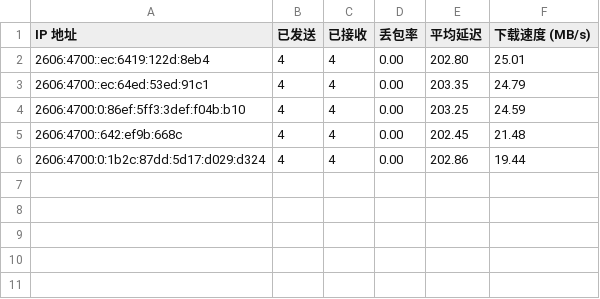
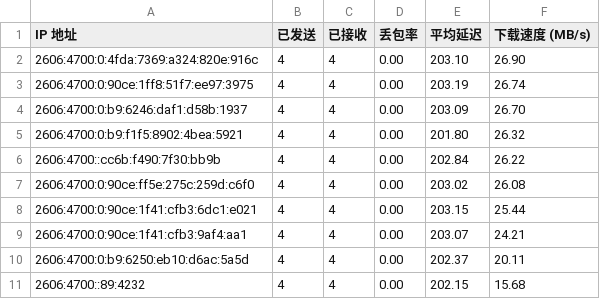
Before and after one commit to yuntinkn06/IPDB, a CSV file: BestCF/ipv6.csv, drawn as a sheet.

Commit message:
Update BestCF/ipv6.csv - 2026-04-23 08:08:48

```diff
--- a/BestCF/ipv6.csv
+++ b/BestCF/ipv6.csv
@@ -1,6 +1,11 @@
 IP 地址,已发送,已接收,丢包率,平均延迟,下载速度 (MB/s)
-2606:4700::ec:6419:122d:8eb4,4,4,0.00,202.80,25.01
-2606:4700::ec:64ed:53ed:91c1,4,4,0.00,203.35,24.79
-2606:4700:0:86ef:5ff3:3def:f04b:b10,4,4,0.00,203.25,24.59
-2606:4700::642:ef9b:668c,4,4,0.00,202.45,21.48
-2606:4700:0:1b2c:87dd:5d17:d029:d324,4,4,0.00,202.86,19.44
+2606:4700:0:4fda:7369:a324:820e:916c,4,4,0.00,203.10,26.90
+2606:4700:0:90ce:1ff8:51f7:ee97:3975,4,4,0.00,203.19,26.74
+2606:4700:0:b9:6246:daf1:d58b:1937,4,4,0.00,203.09,26.70
+2606:4700:0:b9:f1f5:8902:4bea:5921,4,4,0.00,201.80,26.32
+2606:4700::cc6b:f490:7f30:bb9b,4,4,0.00,202.84,26.22
+2606:4700:0:90ce:ff5e:275c:259d:c6f0,4,4,0.00,203.02,26.08
+2606:4700:0:90ce:1f41:cfb3:6dc1:e021,4,4,0.00,203.15,25.44
+2606:4700:0:90ce:1f41:cfb3:9af4:aa1,4,4,0.00,203.07,24.21
+2606:4700:0:b9:6250:eb10:d6ac:5a5d,4,4,0.00,202.37,20.11
+2606:4700::89:4232,4,4,0.00,202.15,15.68
```
